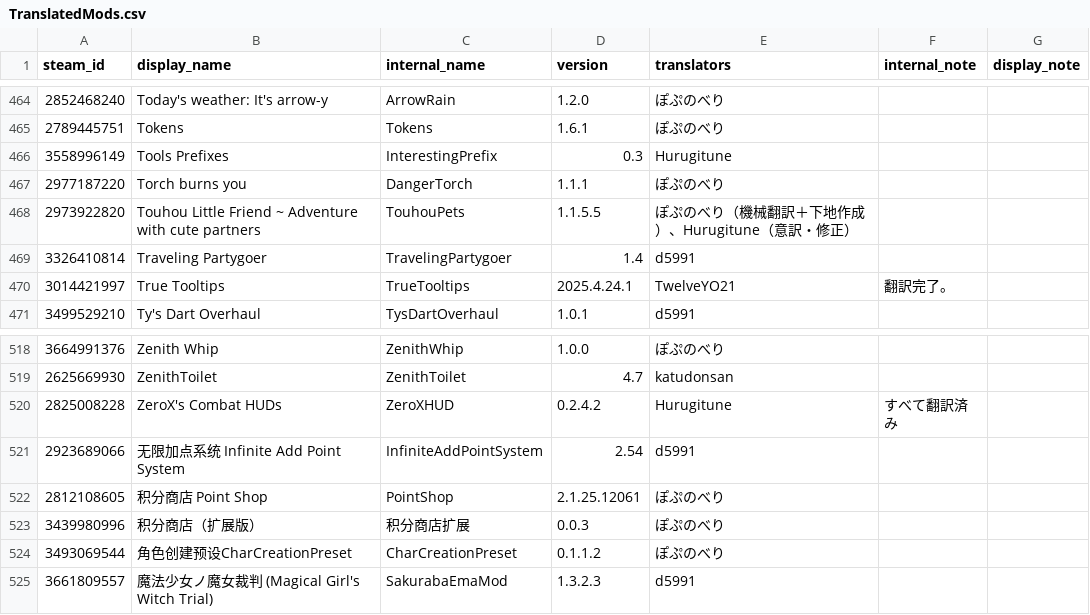
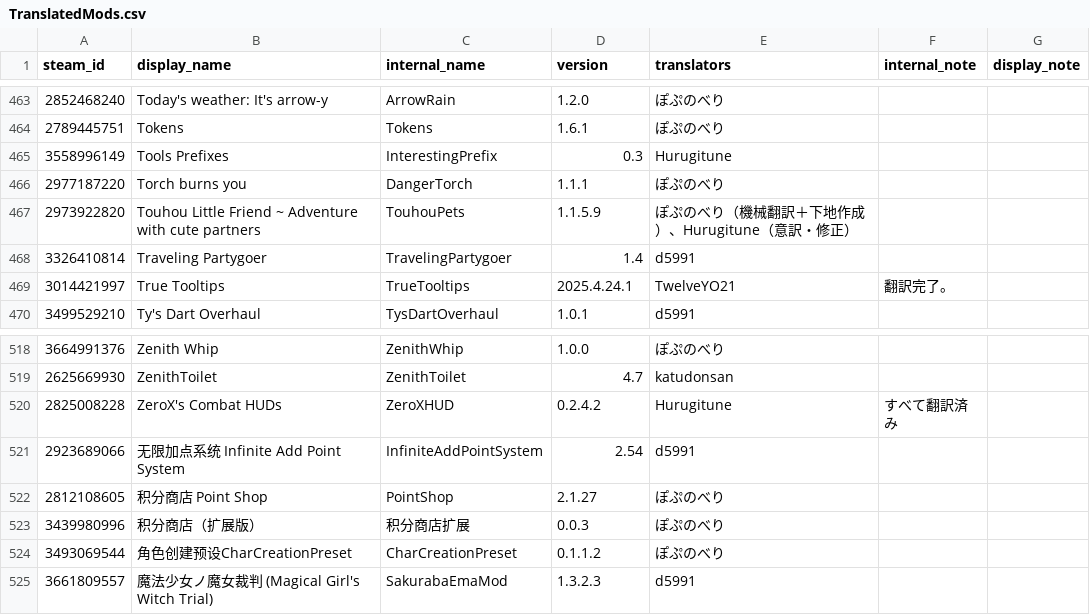
Before and after one commit to eva828/TMLHonyaku, a CSV file: TranslatedMods.csv, drawn as a sheet; only a part is shown, gaps mark what is left out; the diff covers the shown part only.

```diff
--- a/TranslatedMods.csv
+++ b/TranslatedMods.csv
@@ -467,3 +466,3 @@ steam_id,display_name,internal_name,version,translators,internal_note,display_no
 2977187220,Torch burns you,DangerTorch,1.1.1,ぽぷのべり,,
-2973922820,Touhou Little Friend ~ Adventure with cute partners,TouhouPets,1.1.5.5,ぽぷのべり（機械翻訳＋下地作成）、Hurugitune（意訳・修正）,,
+2973922820,Touhou Little Friend ~ Adventure with cute partners,TouhouPets,1.1.5.9,ぽぷのべり（機械翻訳＋下地作成）、Hurugitune（意訳・修正）,,
 3326410814,Traveling Partygoer,TravelingPartygoer,1.4,d5991,,
@@ -521,3 +521,3 @@ steam_id,display_name,internal_name,version,translators,internal_note,display_no
 2923689066,无限加点系统 Infinite Add Point System,InfiniteAddPointSystem,2.54,d5991,,
-2812108605,积分商店 Point Shop,PointShop,2.1.25.12061,ぽぷのべり,,
+2812108605,积分商店 Point Shop,PointShop,2.1.27,ぽぷのべり,,
 3439980996,积分商店（扩展版）,积分商店扩展,0.0.3,ぽぷのべり,,
```
Also changed, not shown: 1 added row, 1 removed row and 13 edited cells elsewhere in this file, 12 other files.
